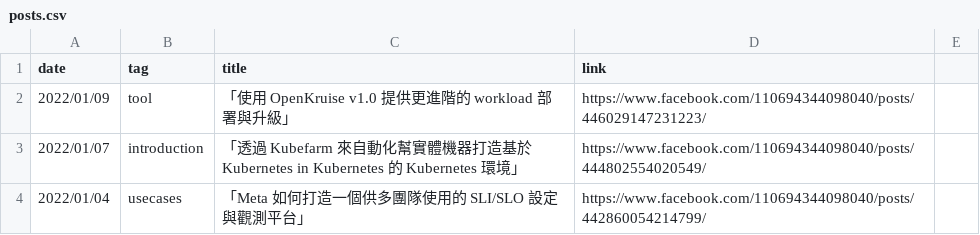
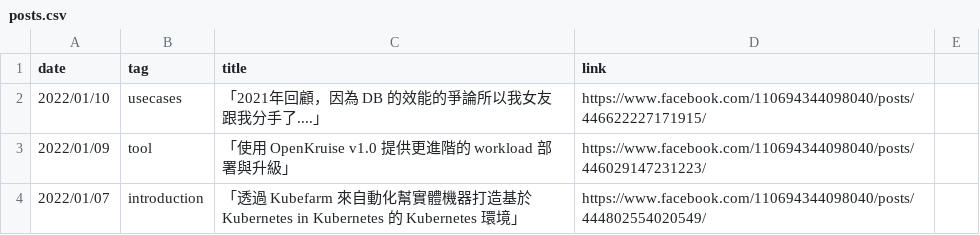
Before and after one commit to John-Lin/posts-index, a CSV file: posts.csv, drawn as a sheet; only a part is shown; the shorter side is filled out with more unchanged rows.

Commit message:
Update post

```diff
--- a/posts.csv
+++ b/posts.csv
@@ -1,2 +1,3 @@
 date,tag,title,link
+2022/01/10,usecases,「2021年回顧，因為 DB 的效能的爭論所以我女友跟我分手了....」,https://www.facebook.com/110694344098040/posts/446622227171915/
 2022/01/09,tool,「使用 OpenKruise v1.0 提供更進階的 workload 部署與升級」,https://www.facebook.com/110694344098040/posts/446029147231223/
```
